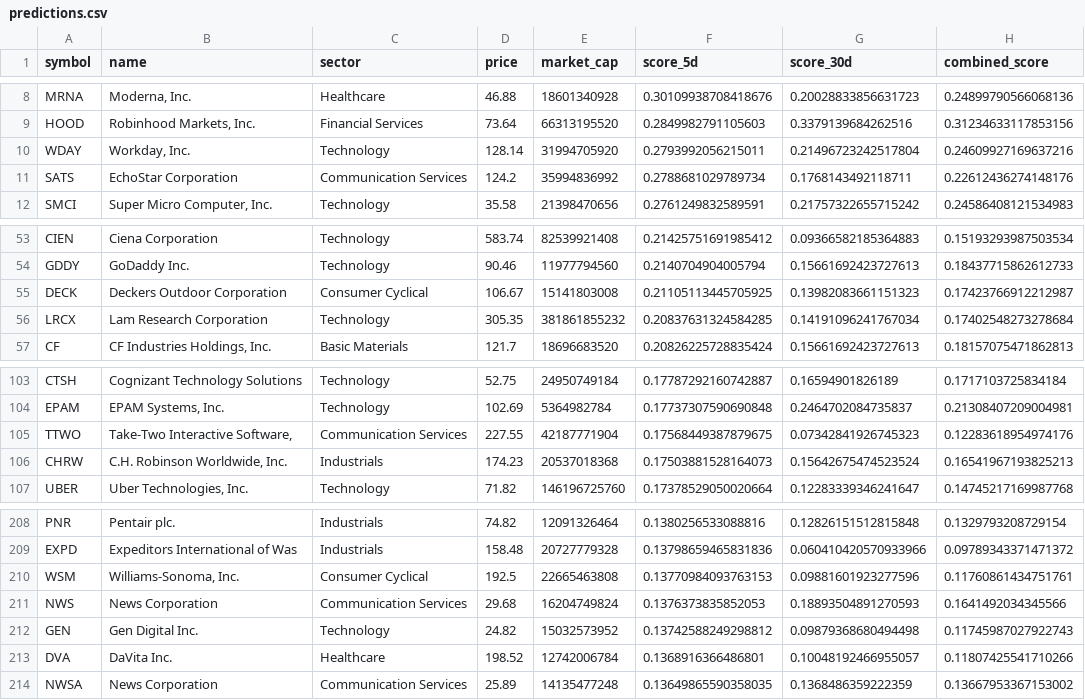
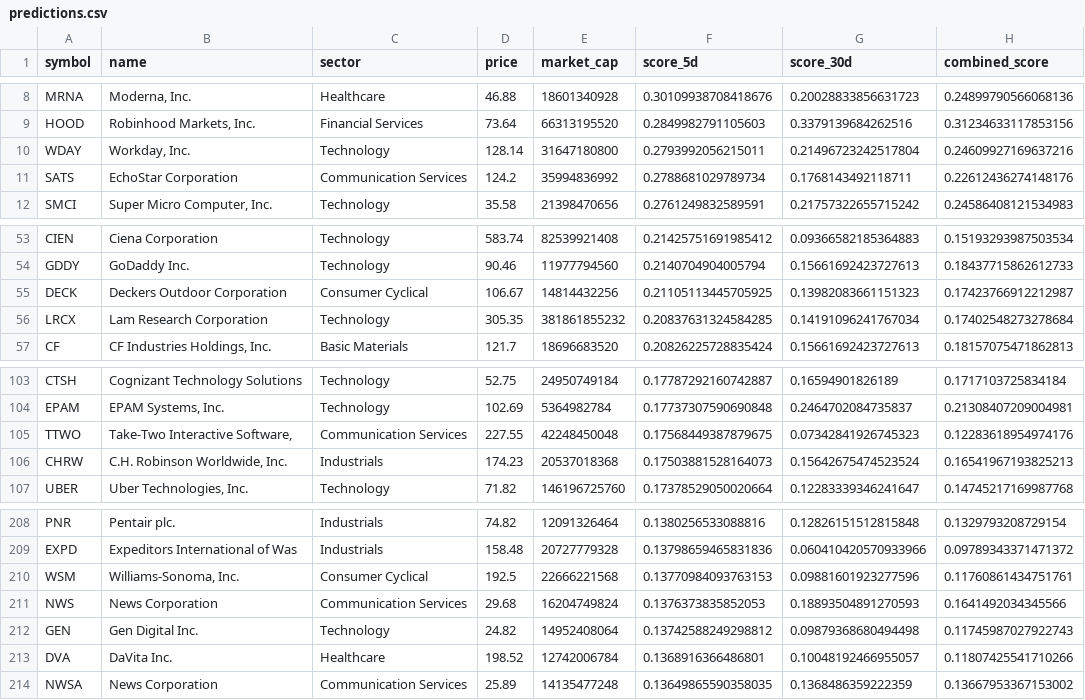
Before and after one commit to Untaped/Stonk, a CSV file: stonk_download/predictions.csv, drawn as a sheet; only a part is shown, gaps mark what is left out; the diff names each change by its address in the sheet, - before the commit and + after, or states it on an @@ line.

```diff
--- a/stonk_download/predictions.csv
+++ b/stonk_download/predictions.csv
-E10 (market_cap): 31994705920
+E10 (market_cap): 31647180800
-E55 (market_cap): 15141803008
+E55 (market_cap): 14814432256
-E105 (market_cap): 42187771904
+E105 (market_cap): 42248450048
-E210 (market_cap): 22665463808
+E210 (market_cap): 22666221568
-E212 (market_cap): 15032573952
+E212 (market_cap): 14952408064
```
Also changed, not shown: 1 other file.
